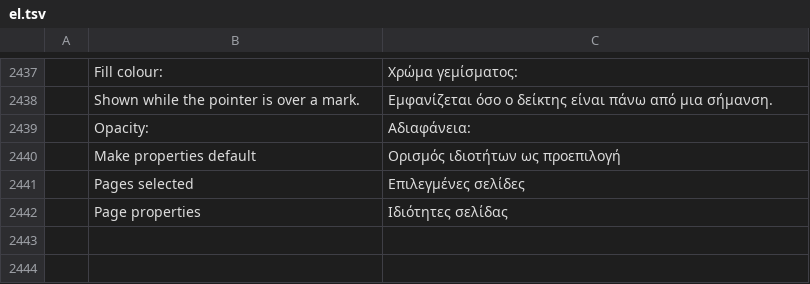
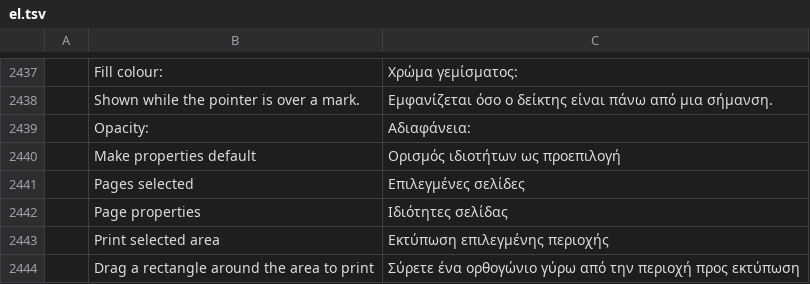
Before and after one commit to willian-ndias/nider-pdf, a TSV file: crates/ui-egui/src/i18n/el.tsv, drawn as a sheet; only a part is shown, gaps mark what is left out; the diff names each change by its address in the sheet, - before the commit and + after, or states it on an @@ line.

```diff
--- a/crates/ui-egui/src/i18n/el.tsv
+++ b/crates/ui-egui/src/i18n/el.tsv
+row 2443:  | Print selected area | Εκτύπωση επιλεγμένης περιοχής
+row 2444:  | Drag a rectangle around the area to print | Σύρετε ένα ορθογώνιο γύρω από την περιοχή προς εκτύπωση
```
Also changed, not shown: crates/ui-egui/src/i18n/bg.tsv, crates/ui-egui/src/i18n/kk.tsv, 30 other files.
